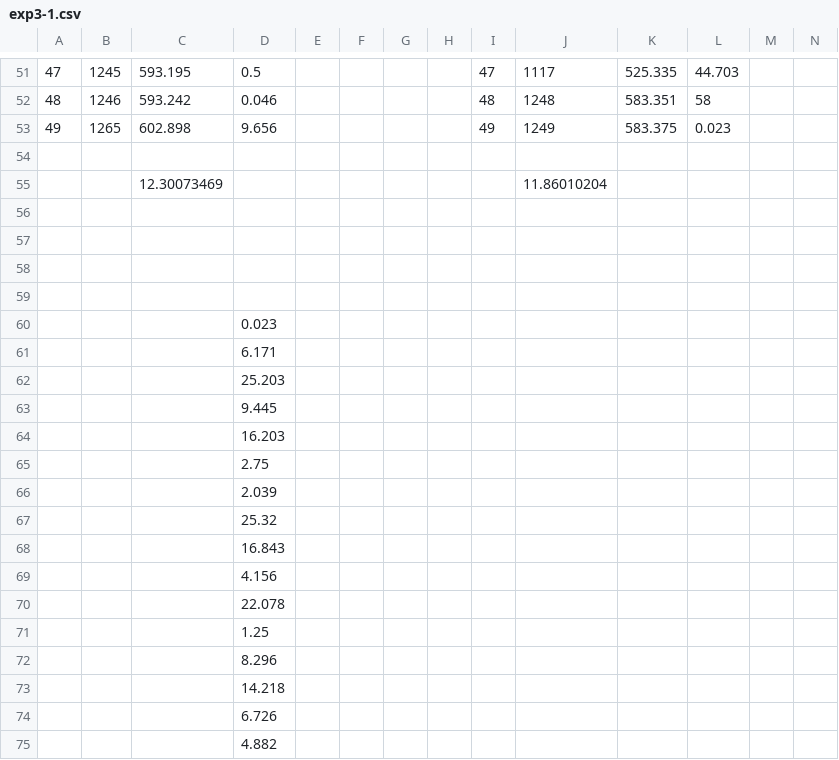
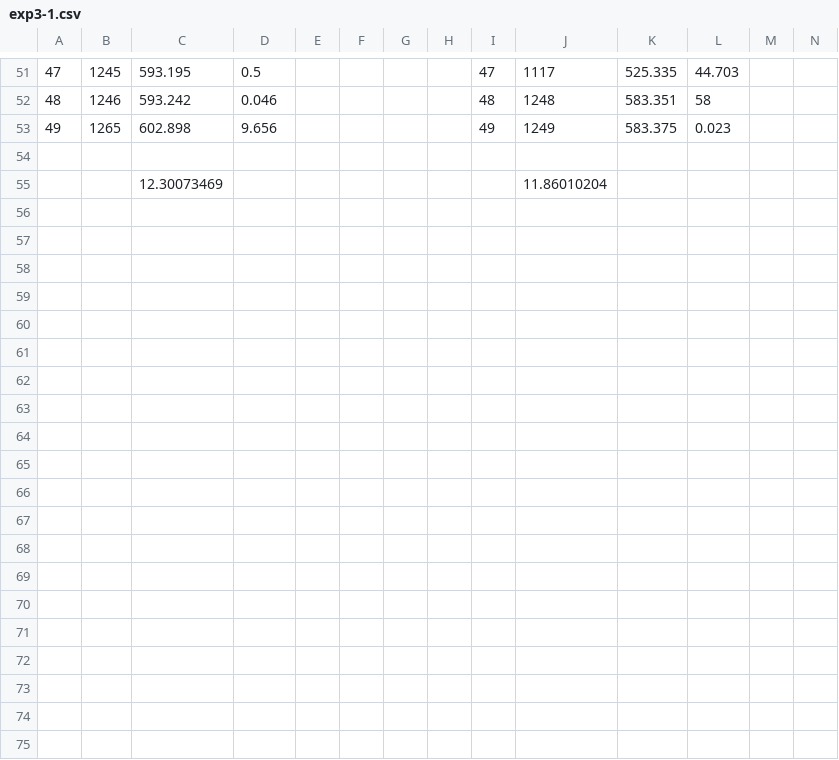
Before and after one commit to bakano98/CS4222-Project, a CSV file: csv/exp3-1.csv, drawn as a sheet; only a part is shown, gaps mark what is left out; rows hold the shown columns only; the diff covers the shown part only; the diff names each change by its address in the sheet, - before the commit and + after, or states it on an @@ line.

```diff
--- a/csv/exp3-1.csv
+++ b/csv/exp3-1.csv
-row 56: (empty)
-row 57: (empty)
-row 58: (empty)
-row 59: (empty)
-row 60:  |  |  | 0.023
-row 61:  |  |  | 6.171
-row 62:  |  |  | 25.203
-row 63:  |  |  | 9.445
-row 64:  |  |  | 16.203
-row 65:  |  |  | 2.75
-row 66:  |  |  | 2.039
-row 67:  |  |  | 25.32
-row 68:  |  |  | 16.843
-row 69:  |  |  | 4.156
-row 70:  |  |  | 22.078
-row 71:  |  |  | 1.25
-row 72:  |  |  | 8.296
-row 73:  |  |  | 14.218
-row 74:  |  |  | 6.726
-row 75:  |  |  | 4.882
```
Also changed, not shown: 33 removed rows and 18 edited cells elsewhere in this file, csv/exp3-2.csv, csv/exp3-3.csv, 1 other file.
